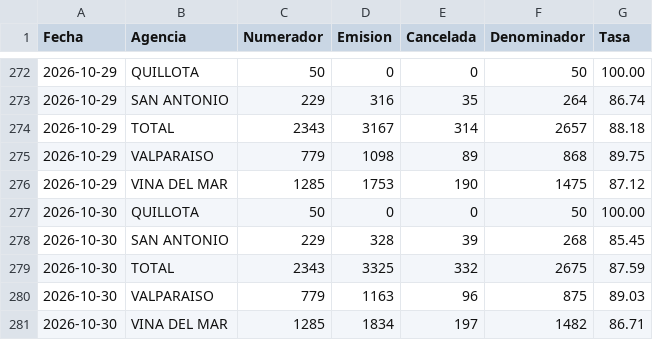
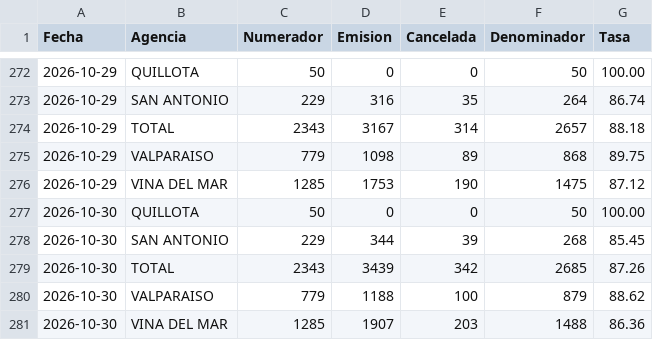
Before and after one commit to portalkpistecnicos/Tasa-Instalacion, a CSV file: data/historico.csv, drawn as a sheet; only a part is shown, gaps mark what is left out.

Commit message:
Actualiza tasa de instalacion 2026-10-30

```diff
--- a/data/historico.csv
+++ b/data/historico.csv
@@ -277,5 +277,5 @@
 "2026-10-30","QUILLOTA","50","0","0","50","100.00"
-"2026-10-30","SAN ANTONIO","229","328","39","268","85.45"
-"2026-10-30","TOTAL","2343","3325","332","2675","87.59"
-"2026-10-30","VALPARAISO","779","1163","96","875","89.03"
-"2026-10-30","VINA DEL MAR","1285","1834","197","1482","86.71"
+"2026-10-30","SAN ANTONIO","229","344","39","268","85.45"
+"2026-10-30","TOTAL","2343","3439","342","2685","87.26"
+"2026-10-30","VALPARAISO","779","1188","100","879","88.62"
+"2026-10-30","VINA DEL MAR","1285","1907","203","1488","86.36"
```
Also changed, not shown: 1 other file.
